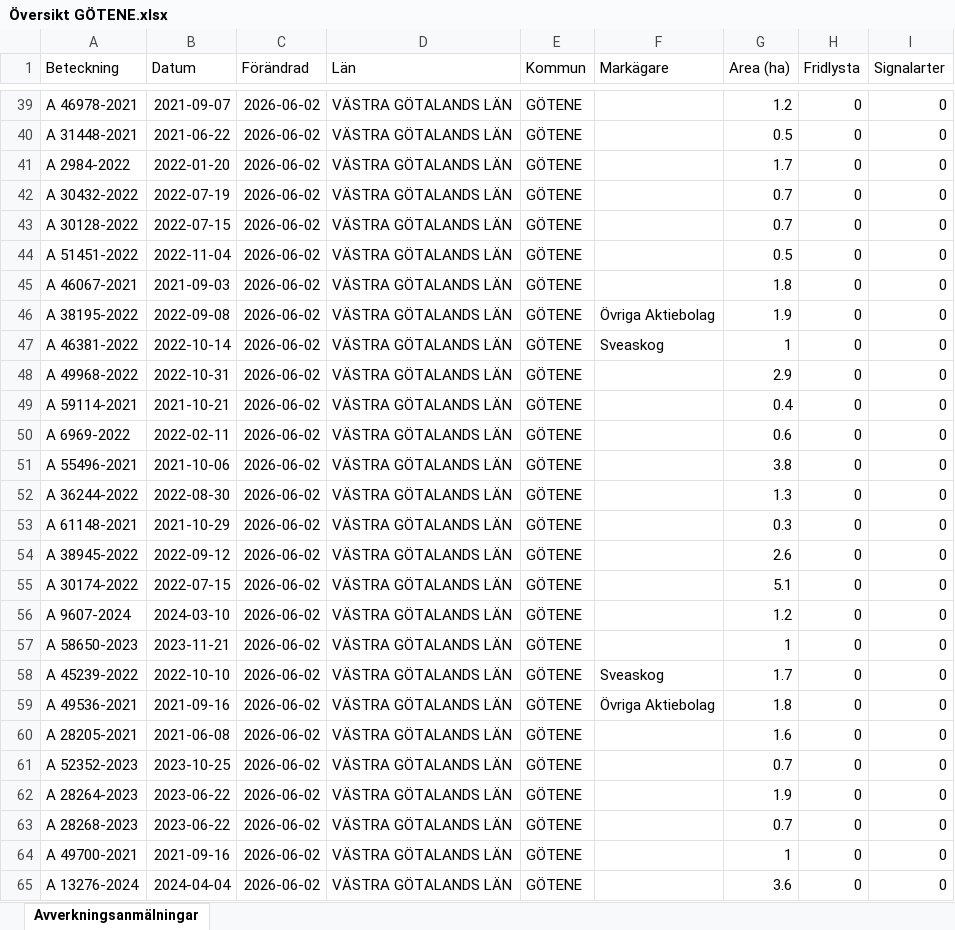
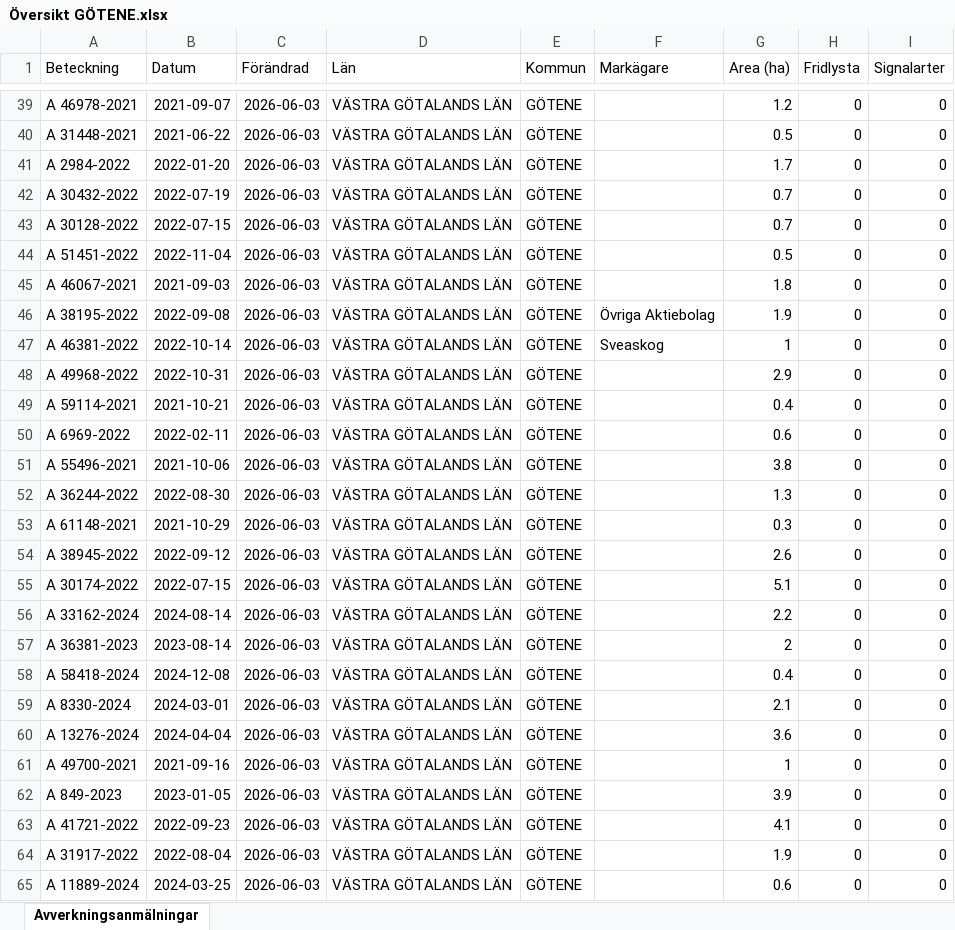
Before and after one commit to klasma/Logging_1471, an Excel workbook: Översikt GÖTENE.xlsx, sheet Avverkningsanmälningar, drawn as a sheet; only a part is shown, gaps mark what is left out; values as stored, in another font and other column widths than the file's, no borders; the diff covers the shown part only; the diff names each change by its address in the sheet, - before the commit and + after, or states it on an @@ line.

```diff
--- a/Översikt GÖTENE.xlsx (sheet Avverkningsanmälningar)
+++ b/Översikt GÖTENE.xlsx (sheet Avverkningsanmälningar)
-C39:C65 (Förändrad): 2026-06-02
+C39:C65 (Förändrad): 2026-06-03
-A56 (Beteckning): A 9607-2024
+A56 (Beteckning): A 33162-2024
-B56 (Datum): 2024-03-10
+B56 (Datum): 2024-08-14
-G56 (Area (ha)): 1.2
+G56 (Area (ha)): 2.2
-A57 (Beteckning): A 58650-2023
+A57 (Beteckning): A 36381-2023
-B57 (Datum): 2023-11-21
+B57 (Datum): 2023-08-14
-G57 (Area (ha)): 1
+G57 (Area (ha)): 2
-A58 (Beteckning): A 45239-2022
+A58 (Beteckning): A 58418-2024
-B58 (Datum): 2022-10-10
+B58 (Datum): 2024-12-08
-F58 (Markägare): Sveaskog
+F58 (Markägare): (empty)
-G58 (Area (ha)): 1.7
+G58 (Area (ha)): 0.4
-A59 (Beteckning): A 49536-2021
+A59 (Beteckning): A 8330-2024
-B59 (Datum): 2021-09-16
+B59 (Datum): 2024-03-01
-F59 (Markägare): Övriga Aktiebolag
+F59 (Markägare): (empty)
-G59 (Area (ha)): 1.8
+G59 (Area (ha)): 2.1
-A60 (Beteckning): A 28205-2021
+A60 (Beteckning): A 13276-2024
-B60 (Datum): 2021-06-08
+B60 (Datum): 2024-04-04
-G60 (Area (ha)): 1.6
+G60 (Area (ha)): 3.6
-A61 (Beteckning): A 52352-2023
+A61 (Beteckning): A 49700-2021
-B61 (Datum): 2023-10-25
+B61 (Datum): 2021-09-16
-G61 (Area (ha)): 0.7
+G61 (Area (ha)): 1
-A62 (Beteckning): A 28264-2023
+A62 (Beteckning): A 849-2023
-B62 (Datum): 2023-06-22
+B62 (Datum): 2023-01-05
-G62 (Area (ha)): 1.9
+G62 (Area (ha)): 3.9
-A63 (Beteckning): A 28268-2023
+A63 (Beteckning): A 41721-2022
-B63 (Datum): 2023-06-22
+B63 (Datum): 2022-09-23
-G63 (Area (ha)): 0.7
+G63 (Area (ha)): 4.1
-A64 (Beteckning): A 49700-2021
+A64 (Beteckning): A 31917-2022
-B64 (Datum): 2021-09-16
+B64 (Datum): 2022-08-04
-G64 (Area (ha)): 1
+G64 (Area (ha)): 1.9
-A65 (Beteckning): A 13276-2024
+A65 (Beteckning): A 11889-2024
-B65 (Datum): 2024-04-04
+B65 (Datum): 2024-03-25
-G65 (Area (ha)): 3.6
+G65 (Area (ha)): 0.6
```
Also changed, not shown: 926 edited cells elsewhere in this sheet, artfynd/A 1895-2026 artfynd.xlsx, artfynd/A 23414-2023 artfynd.xlsx, 56 other files.
